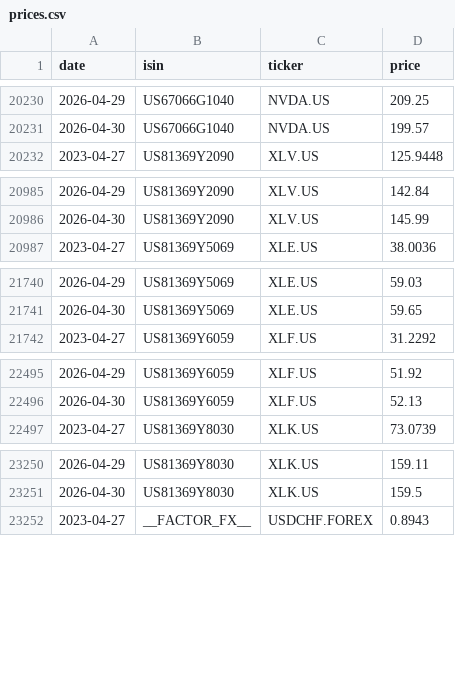
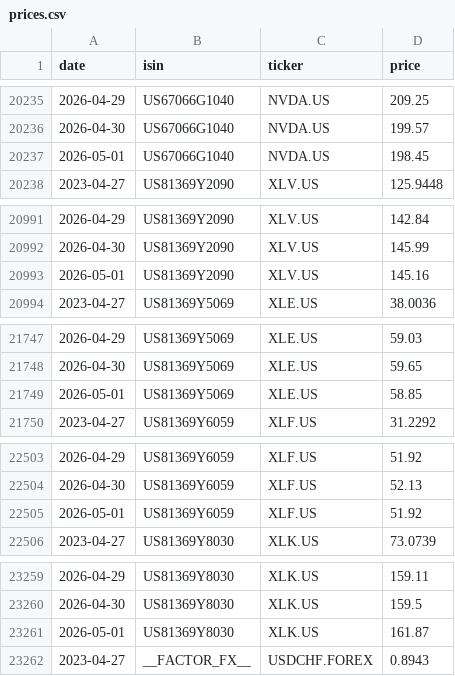
Before and after one commit to sanyalelizabet/structured-products-analytics, a CSV file: data/prices.csv, drawn as a sheet; only a part is shown, gaps mark what is left out; the diff covers the shown part only.

```diff
--- a/data/prices.csv
+++ b/data/prices.csv
@@ -20231,2 +20236,3 @@ date,isin,ticker,price
 2026-04-30,US67066G1040,NVDA.US,199.57
+2026-05-01,US67066G1040,NVDA.US,198.45
 2023-04-27,US81369Y2090,XLV.US,125.9448
@@ -20986,2 +20992,3 @@ date,isin,ticker,price
 2026-04-30,US81369Y2090,XLV.US,145.99
+2026-05-01,US81369Y2090,XLV.US,145.16
 2023-04-27,US81369Y5069,XLE.US,38.0036
@@ -21741,2 +21748,3 @@ date,isin,ticker,price
 2026-04-30,US81369Y5069,XLE.US,59.65
+2026-05-01,US81369Y5069,XLE.US,58.85
 2023-04-27,US81369Y6059,XLF.US,31.2292
@@ -22496,2 +22504,3 @@ date,isin,ticker,price
 2026-04-30,US81369Y6059,XLF.US,52.13
+2026-05-01,US81369Y6059,XLF.US,51.92
 2023-04-27,US81369Y8030,XLK.US,73.0739
@@ -23251,2 +23260,3 @@ date,isin,ticker,price
 2026-04-30,US81369Y8030,XLK.US,159.5
+2026-05-01,US81369Y8030,XLK.US,161.87
 2023-04-27,__FACTOR_FX__,USDCHF.FOREX,0.8943
```
Also changed, not shown: 5 added rows and 4 edited cells elsewhere in this file, 10 other files.
